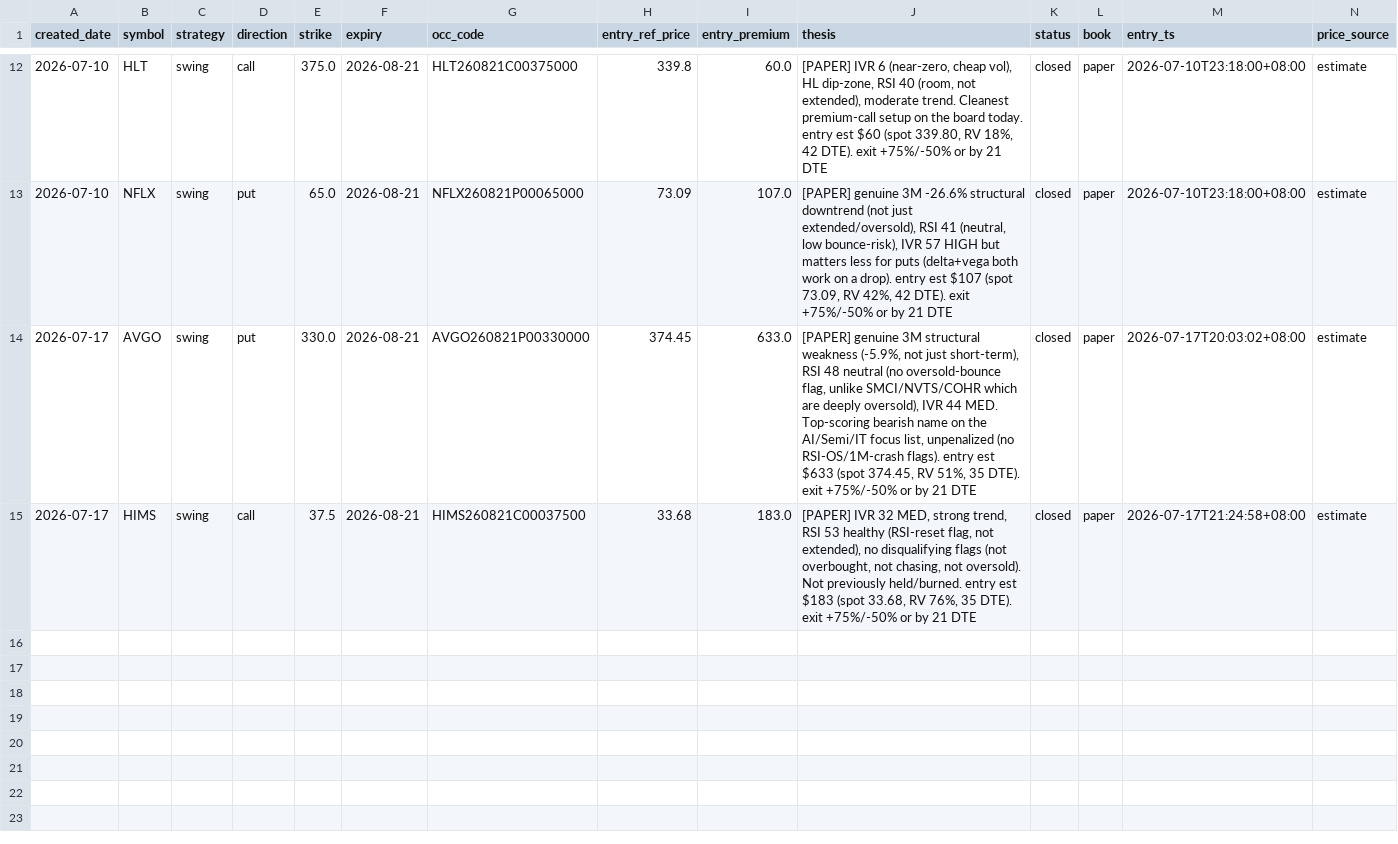
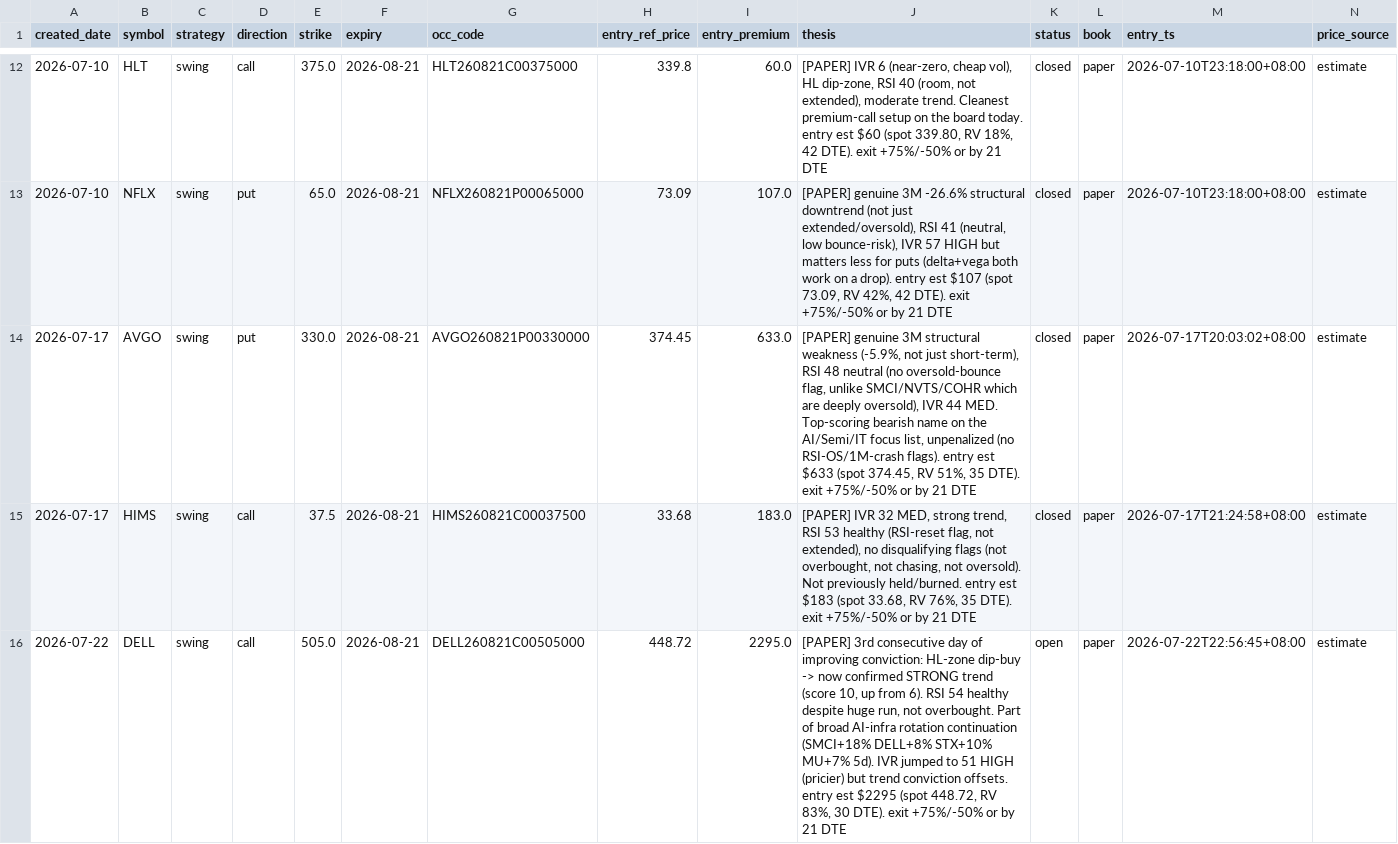
Before and after one commit to longansoju/options, a CSV file: data/recommendations.csv, drawn as a sheet; only a part is shown, gaps mark what is left out; rows hold the shown columns only; the diff names each change by its address in the sheet, - before the commit and + after, or states it on an @@ line.

```diff
--- a/data/recommendations.csv
+++ b/data/recommendations.csv
+row 16: 2026-07-22 | DELL | swing | call | 505.0 | 2026-08-21 | DELL260821C00505000 | 448.72 | 2295.0 | [PAPER] 3rd consecutive day of improving conviction: HL-zone dip-buy -> now confirmed STRONG trend (score 10, up from 6). RSI 54 healthy despite huge run, not overbought. Part of broad AI-infra rotation continuation (SMCI+18% DELL+8% STX+10% MU+7% 5d). IVR jumped to 51 HIGH (pricier) but trend conviction offsets. entry est $2295 (spot 448.72, RV 83%, 30 DTE). exit +75%/-50% or by 21 DTE | open | paper | 2026-07-22T22:56:45+08:00 | estimate
```
